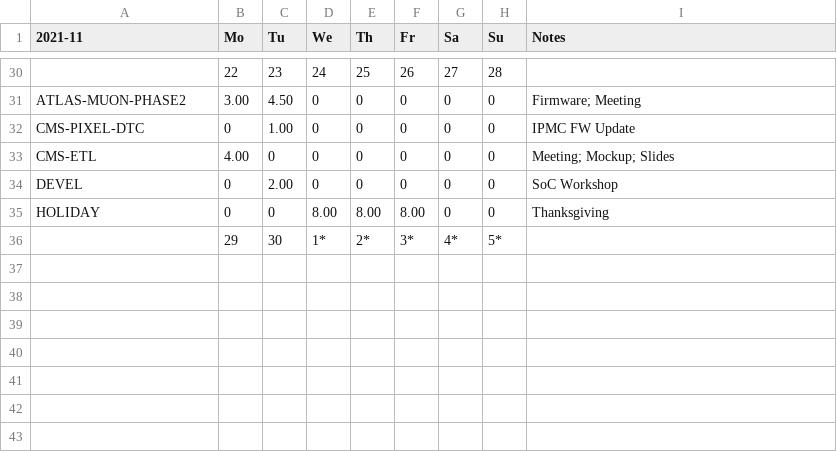
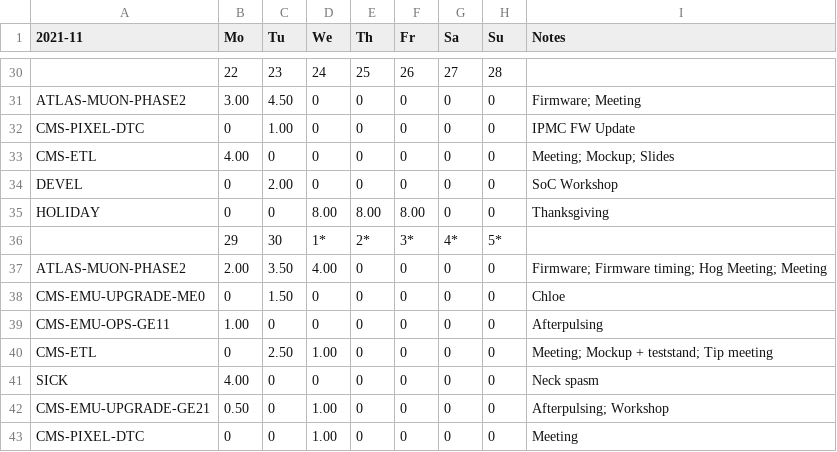
Before and after one commit to andrewpeck/edf-timesheet, a CSV file: billing/2021-11-Summary.csv, drawn as a sheet; only a part is shown, gaps mark what is left out; the diff names each change by its address in the sheet, - before the commit and + after, or states it on an @@ line.

```diff
--- a/billing/2021-11-Summary.csv
+++ b/billing/2021-11-Summary.csv
+row 37: ATLAS-MUON-PHASE2 | 2.00 | 3.50 | 4.00 | 0 | 0 | 0 | 0 | Firmware; Firmware timing; Hog Meeting; Meeting
+row 38: CMS-EMU-UPGRADE-ME0 | 0 | 1.50 | 0 | 0 | 0 | 0 | 0 | Chloe
+row 39: CMS-EMU-OPS-GE11 | 1.00 | 0 | 0 | 0 | 0 | 0 | 0 | Afterpulsing
+row 40: CMS-ETL | 0 | 2.50 | 1.00 | 0 | 0 | 0 | 0 | Meeting; Mockup + teststand; Tip meeting
+row 41: SICK | 4.00 | 0 | 0 | 0 | 0 | 0 | 0 | Neck spasm
+row 42: CMS-EMU-UPGRADE-GE21 | 0.50 | 0 | 1.00 | 0 | 0 | 0 | 0 | Afterpulsing; Workshop
+row 43: CMS-PIXEL-DTC | 0 | 0 | 1.00 | 0 | 0 | 0 | 0 | Meeting
```
Also changed, not shown: billing/2021-11.csv, 2 other files.
